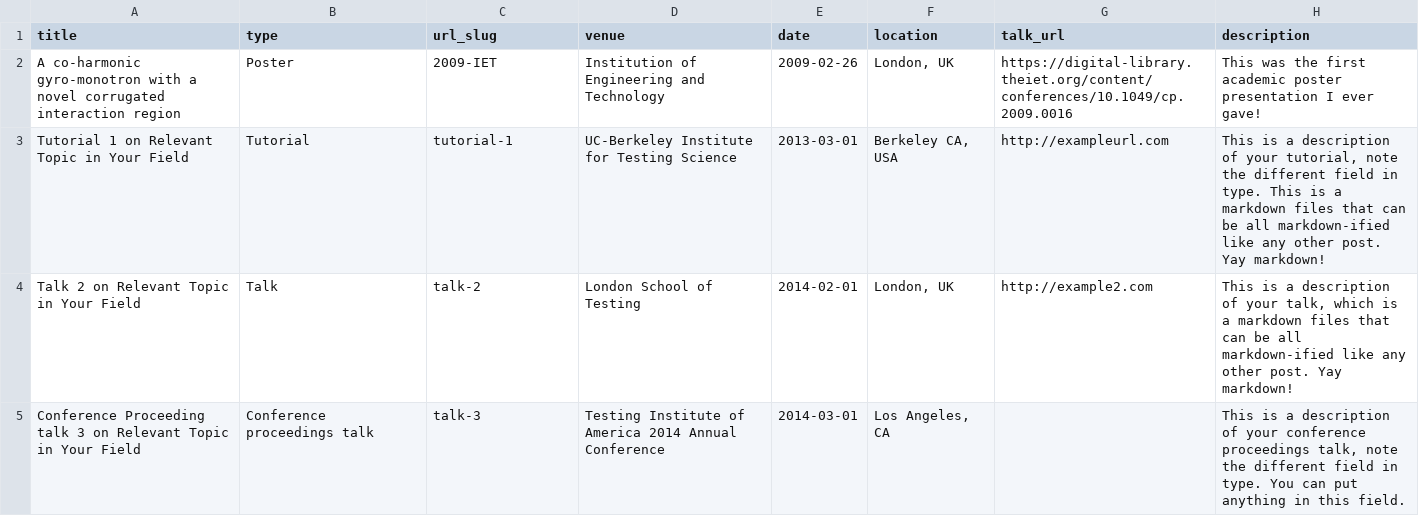
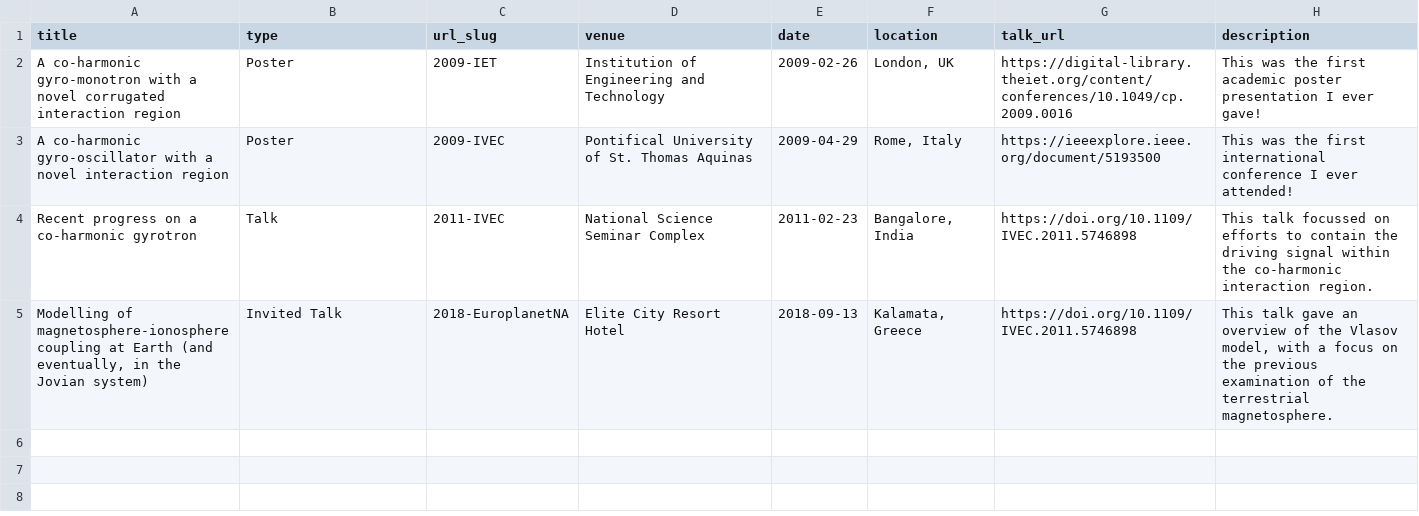
Before and after one commit to DConstable/dconstable.github.io, a TSV file: markdown_generator/talks.tsv, drawn as a sheet.

Commit message:
Update talks.tsv
Added some talks.

```diff
--- a/markdown_generator/talks.tsv
+++ b/markdown_generator/talks.tsv
@@ -2,4 +2,4 @@ title	type	url_slug	venue	date	location	talk_url	description
 A co-harmonic gyro-monotron with a novel corrugated interaction region	Poster	2009-IET	Institution of Engineering and Technology	2009-02-26	London, UK	https://digital-library.theiet.org/content/conferences/10.1049/cp.2009.0016	This was the first academic poster presentation I ever gave!
-Tutorial 1 on Relevant Topic in Your Field	Tutorial	tutorial-1	UC-Berkeley Institute for Testing Science	2013-03-01	Berkeley CA, USA	http://exampleurl.com	This is a description of your tutorial, note the different field in type. This is a markdown files that can be all markdown-ified like any other post. Yay markdown!
-Talk 2 on Relevant Topic in Your Field	Talk	talk-2	London School of Testing	2014-02-01	London, UK	http://example2.com	This is a description of your talk, which is a markdown files that can be all markdown-ified like any other post. Yay markdown!
-Conference Proceeding talk 3 on Relevant Topic in Your Field	Conference proceedings talk	talk-3	Testing Institute of America 2014 Annual Conference	2014-03-01	Los Angeles, CA		This is a description of your conference proceedings talk, note the different field in type. You can put anything in this field.
+A co-harmonic gyro-oscillator with a novel interaction region	Poster	2009-IVEC	Pontifical University of St. Thomas Aquinas	2009-04-29	Rome, Italy	https://ieeexplore.ieee.org/document/5193500	This was the first international conference I ever attended!
+Recent progress on a co-harmonic gyrotron	Talk	2011-IVEC	National Science Seminar Complex	2011-02-23	Bangalore, India	https://doi.org/10.1109/IVEC.2011.5746898	This talk focussed on efforts to contain the driving signal within the co-harmonic interaction region.
+Modelling of magnetosphere-ionosphere coupling at Earth (and eventually, in the Jovian system)	Invited Talk	2018-EuroplanetNA	Elite City Resort Hotel	2018-09-13	Kalamata, Greece	https://doi.org/10.1109/IVEC.2011.5746898	This talk gave an overview of the Vlasov model, with a focus on the previous examination of the terrestrial magnetosphere.
```
